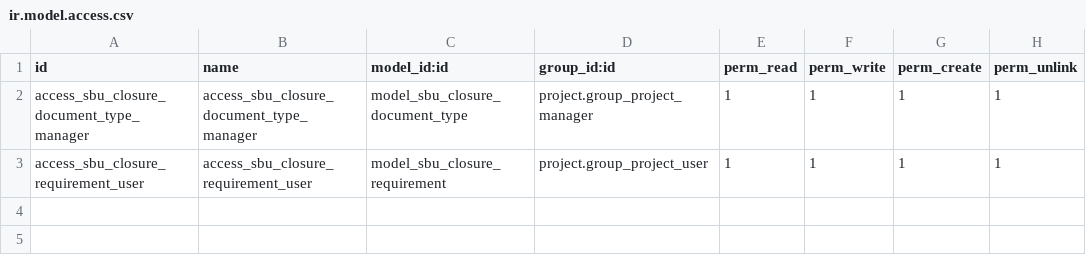
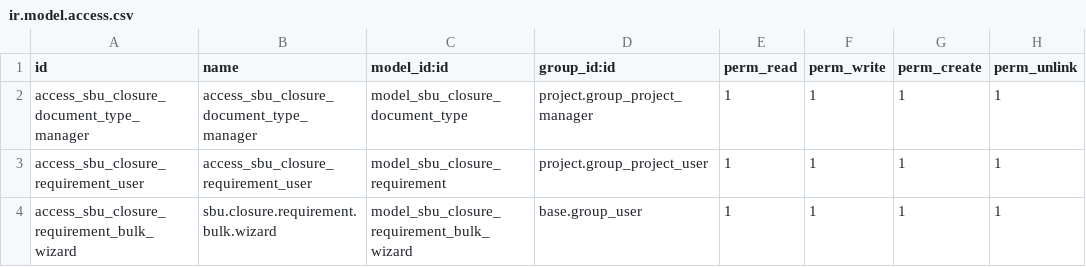
Before and after one commit to pignatelli111/my-odoo, a CSV file: sbu_closure/security/ir.model.access.csv, drawn as a sheet; the diff names each change by its address in the sheet, - before the commit and + after, or states it on an @@ line.

```diff
--- a/sbu_closure/security/ir.model.access.csv
+++ b/sbu_closure/security/ir.model.access.csv
+row 4: access_sbu_closure_requirement_bulk_wizard | sbu.closure.requirement.bulk.wizard | model_sbu_closure_requirement_bulk_wizard | base.group_user | 1 | 1 | 1 | 1
```
Also changed, not shown: sbu_estimate/security/ir.model.access.csv, sbu_sal/security/ir.model.access.csv, 26 other files.
